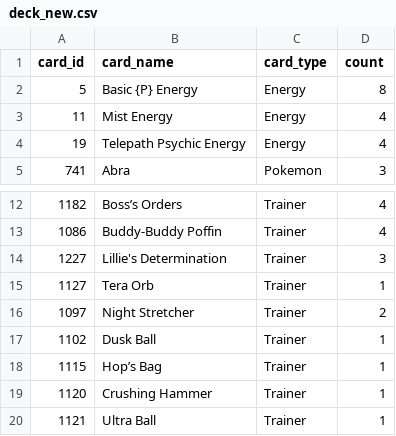
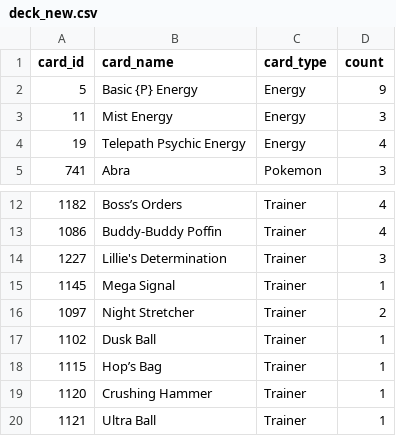
Before and after one commit to subhyaffara13/PTCG-Agent, a CSV file: cb_agents/deck_new.csv, drawn as a sheet; only a part is shown, gaps mark what is left out.

Commit message:
Auto-update: Factory model/deck/skills update

```diff
--- a/cb_agents/deck_new.csv
+++ b/cb_agents/deck_new.csv
@@ -1,4 +1,4 @@
 card_id,card_name,card_type,count
-5,Basic {P} Energy,Energy,8
-11,Mist Energy,Energy,4
+5,Basic {P} Energy,Energy,9
+11,Mist Energy,Energy,3
 19,Telepath Psychic Energy,Energy,4
@@ -14,3 +14,3 @@ card_id,card_name,card_type,count
 1227,Lillie's Determination,Trainer,3
-1127,Tera Orb,Trainer,1
+1145,Mega Signal,Trainer,1
 1097,Night Stretcher,Trainer,2
```
Also changed, not shown: 3 other files.
